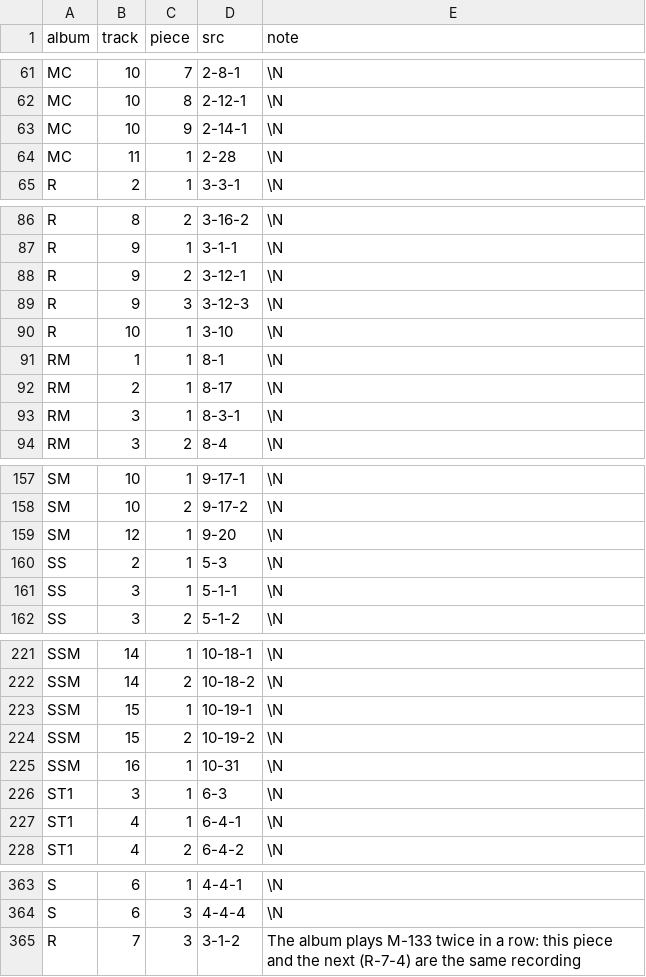
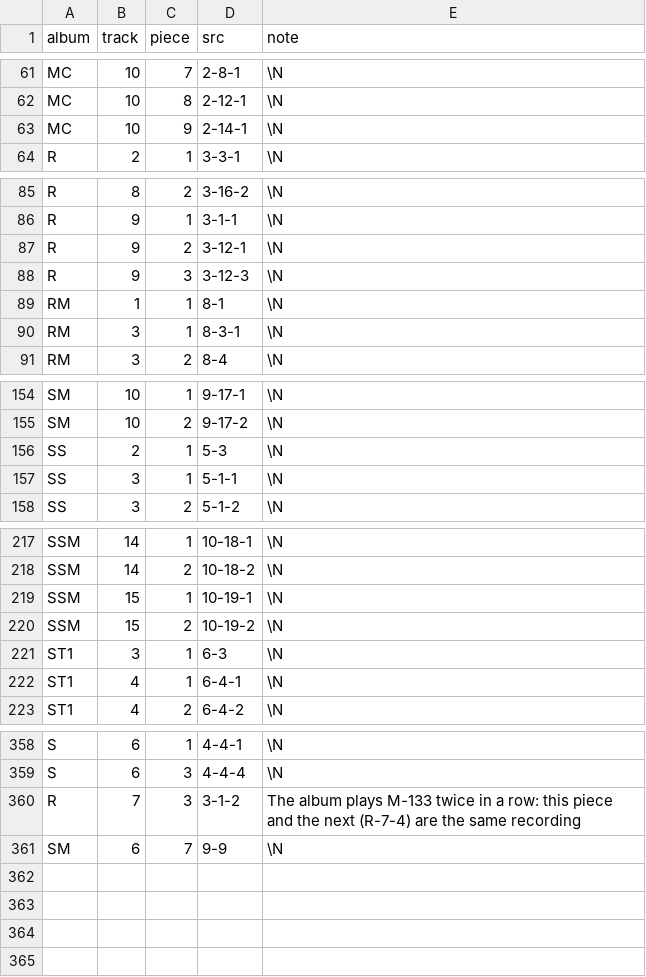
Before and after one commit to gigglyfluff/sailor-moon-cue-sheets, a CSV file: db/piece_sources.csv, drawn as a sheet; only a part is shown, gaps mark what is left out.

```diff
--- a/db/piece_sources.csv
+++ b/db/piece_sources.csv
@@ -63,3 +63,2 @@ MC,10,8,2-12-1,\N
 MC,10,9,2-14-1,\N
-MC,11,1,2-28,\N
 R,2,1,3-3-1,\N
@@ -89,5 +88,3 @@ R,9,2,3-12-1,\N
 R,9,3,3-12-3,\N
-R,10,1,3-10,\N
 RM,1,1,8-1,\N
-RM,2,1,8-17,\N
 RM,3,1,8-3-1,\N
@@ -158,3 +155,2 @@ SM,10,1,9-17-1,\N
 SM,10,2,9-17-2,\N
-SM,12,1,9-20,\N
 SS,2,1,5-3,\N
@@ -224,3 +220,2 @@ SSM,15,1,10-19-1,\N
 SSM,15,2,10-19-2,\N
-SSM,16,1,10-31,\N
 ST1,3,1,6-3,\N
@@ -365 +360,2 @@ S,6,3,4-4-4,\N
 R,7,3,3-1-2,The album plays M-133 twice in a row: this piece and the next (R-7-4) are the same recording
+SM,6,7,9-9,\N
```
Also changed, not shown: db/bgm_cues.csv, db/credits.csv, 9 other files.
